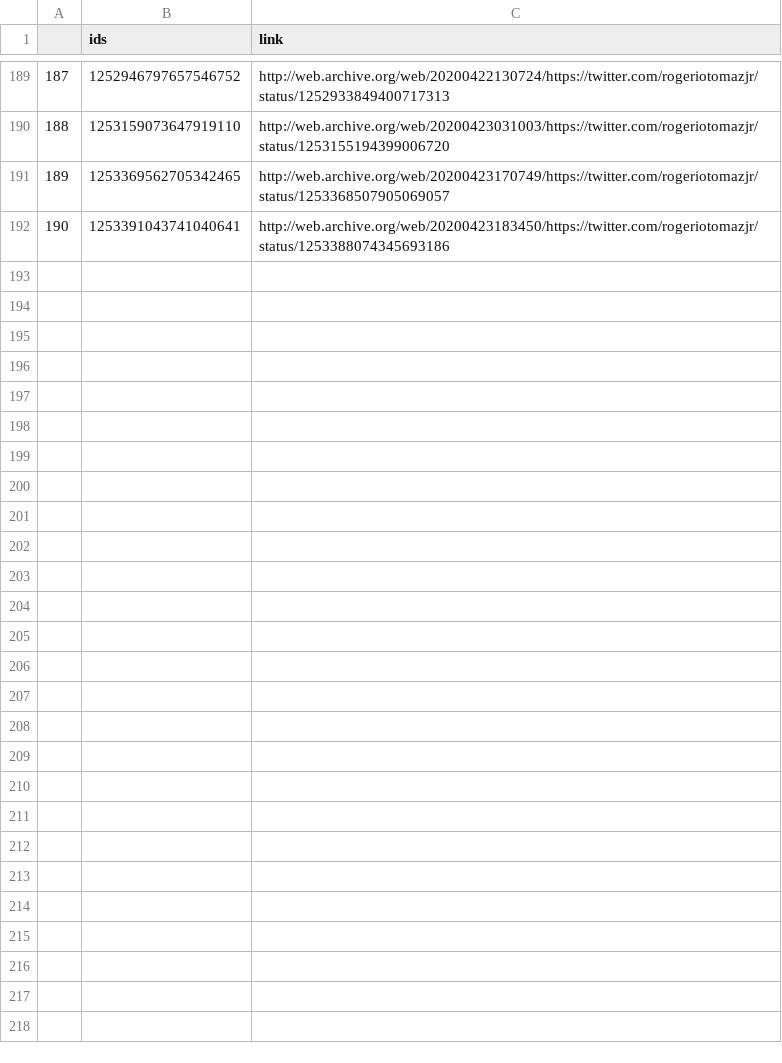
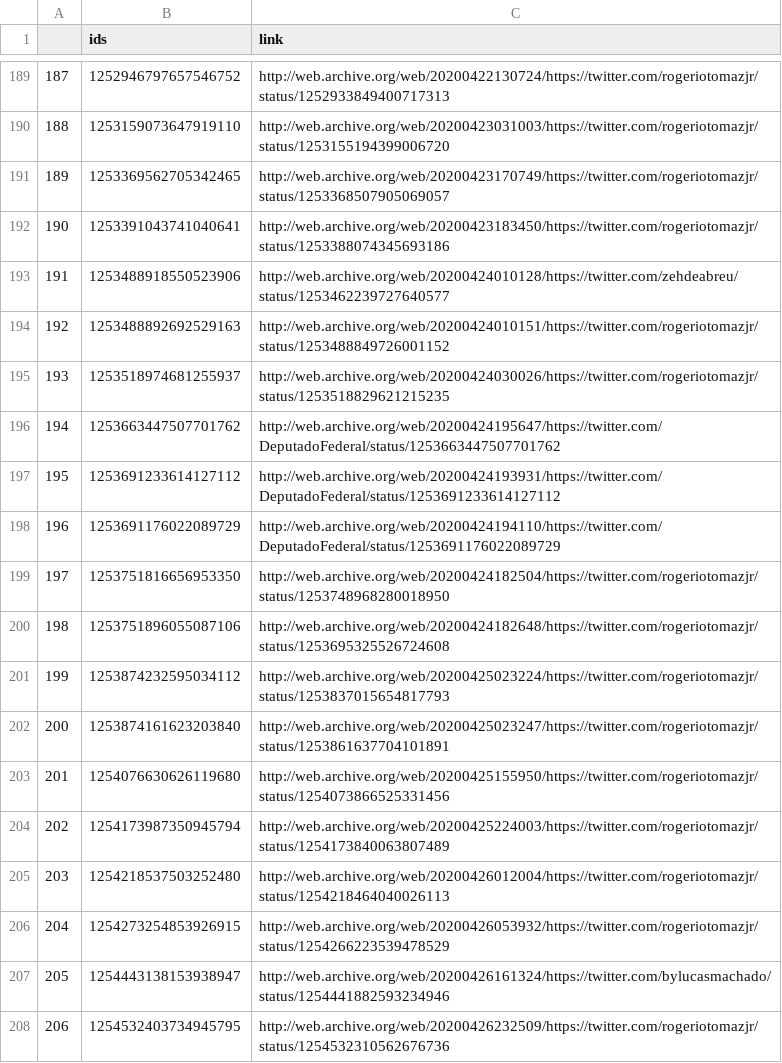
Before and after one commit to projeto7c0/7c0-core, a CSV file: csv/tweets_deletados_de_deputadofederal.csv, drawn as a sheet; only a part is shown, gaps mark what is left out.

```diff
--- a/csv/tweets_deletados_de_deputadofederal.csv
+++ b/csv/tweets_deletados_de_deputadofederal.csv
@@ -192 +192,17 @@
 190,1253391043741040641,http://web.archive.org/web/20200423183450/https://twitter.com/rogeriotomazjr/status/1253388074345693186
+191,1253488918550523906,http://web.archive.org/web/20200424010128/https://twitter.com/zehdeabreu/status/1253462239727640577
+192,1253488892692529163,http://web.archive.org/web/20200424010151/https://twitter.com/rogeriotomazjr/status/1253488849726001152
+193,1253518974681255937,http://web.archive.org/web/20200424030026/https://twitter.com/rogeriotomazjr/status/1253518829621215235
+194,1253663447507701762,http://web.archive.org/web/20200424195647/https://twitter.com/DeputadoFederal/status/1253663447507701762
+195,1253691233614127112,http://web.archive.org/web/20200424193931/https://twitter.com/DeputadoFederal/status/1253691233614127112
+196,1253691176022089729,http://web.archive.org/web/20200424194110/https://twitter.com/DeputadoFederal/status/1253691176022089729
+197,1253751816656953350,http://web.archive.org/web/20200424182504/https://twitter.com/rogeriotomazjr/status/1253748968280018950
+198,1253751896055087106,http://web.archive.org/web/20200424182648/https://twitter.com/rogeriotomazjr/status/1253695325526724608
+199,1253874232595034112,http://web.archive.org/web/20200425023224/https://twitter.com/rogeriotomazjr/status/1253837015654817793
+200,1253874161623203840,http://web.archive.org/web/20200425023247/https://twitter.com/rogeriotomazjr/status/1253861637704101891
+201,1254076630626119680,http://web.archive.org/web/20200425155950/https://twitter.com/rogeriotomazjr/status/1254073866525331456
+202,1254173987350945794,http://web.archive.org/web/20200425224003/https://twitter.com/rogeriotomazjr/status/1254173840063807489
+203,1254218537503252480,http://web.archive.org/web/20200426012004/https://twitter.com/rogeriotomazjr/status/1254218464040026113
+204,1254273254853926915,http://web.archive.org/web/20200426053932/https://twitter.com/rogeriotomazjr/status/1254266223539478529
+205,1254443138153938947,http://web.archive.org/web/20200426161324/https://twitter.com/bylucasmachado/status/1254441882593234946
+206,1254532403734945795,http://web.archive.org/web/20200426232509/https://twitter.com/rogeriotomazjr/status/1254532310562676736
```
Also changed, not shown: csv/tweets_deletados_de_alefrota77.csv, csv/tweets_deletados_de_caleromarcelo.csv, 47 other files.
